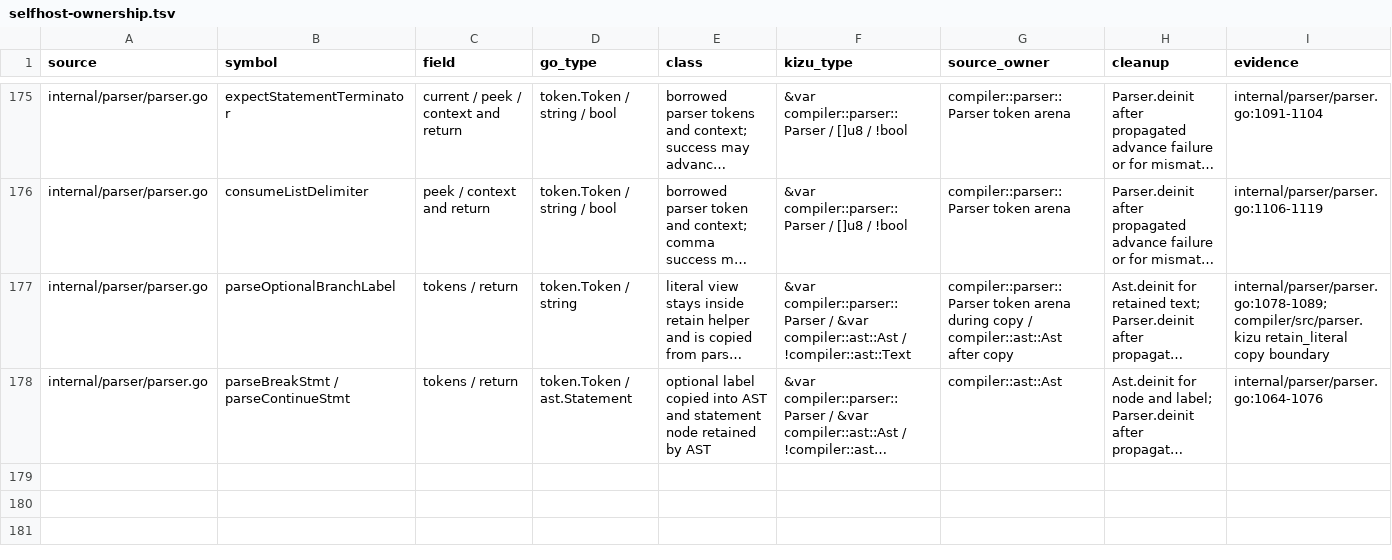
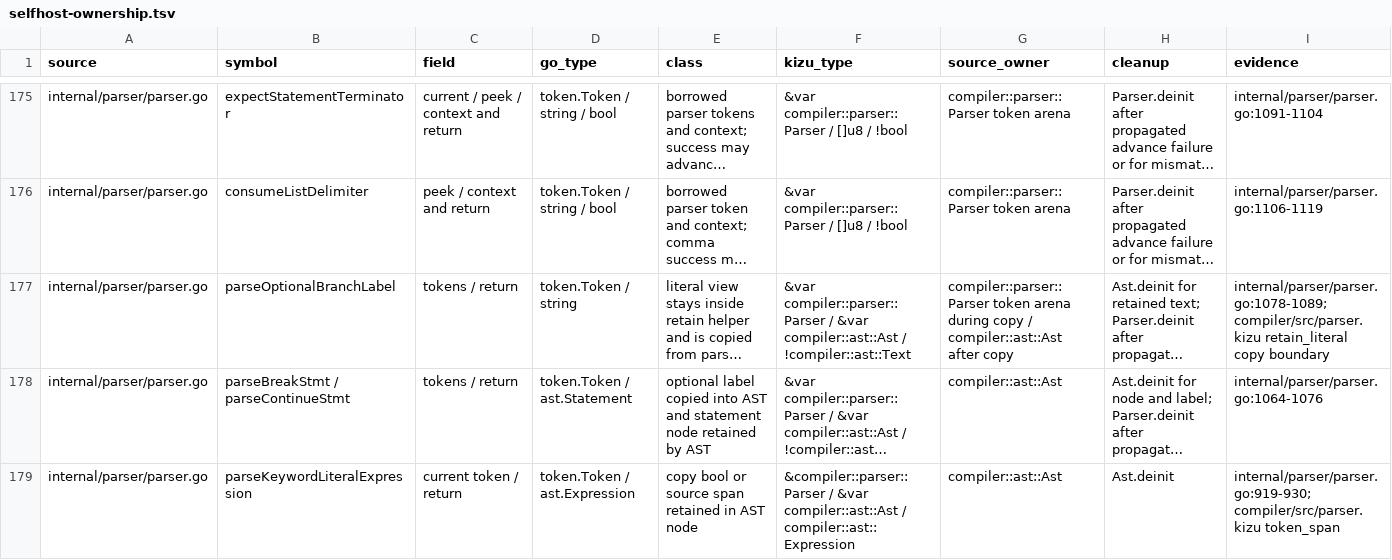
Before and after one commit to kizu-lang/kizu, a TSV file: docs/selfhost-ownership.tsv, drawn as a sheet; only a part is shown, gaps mark what is left out; long unchanged cells end in …; the diff names each change by its address in the sheet, - before the commit and + after, or states it on an @@ line.

Commit message:
Port parser keyword literals

```diff
--- a/docs/selfhost-ownership.tsv
+++ b/docs/selfhost-ownership.tsv
+row 179: internal/parser/parser.go | parseKeywordLiteralExpression | current token / return | token.Token / ast.Expression | copy bool or source span retained in AST node | &compiler::parser::Parser / &var compiler::ast::Ast / compiler::ast::Expression | compiler::ast::Ast | Ast.deinit | internal/parser/parser.go:919-930; compiler/src/parser.kizu token_span
```
Also changed, not shown: 2 other files.
